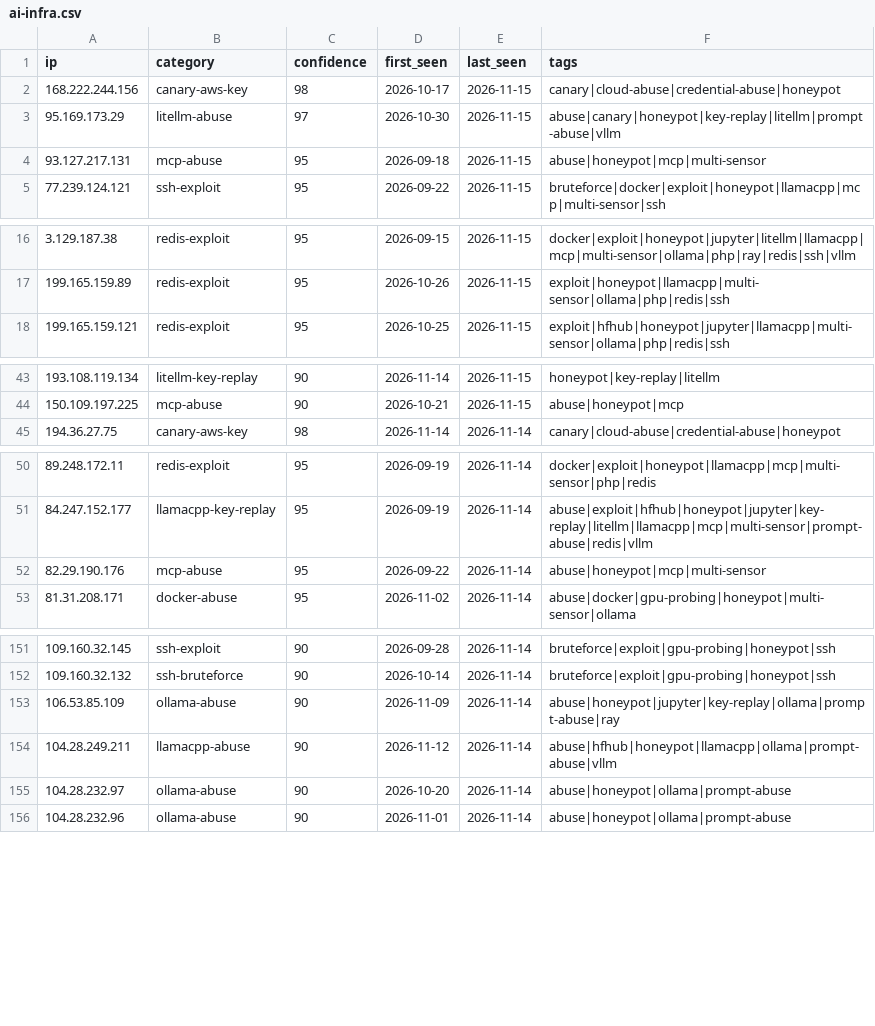
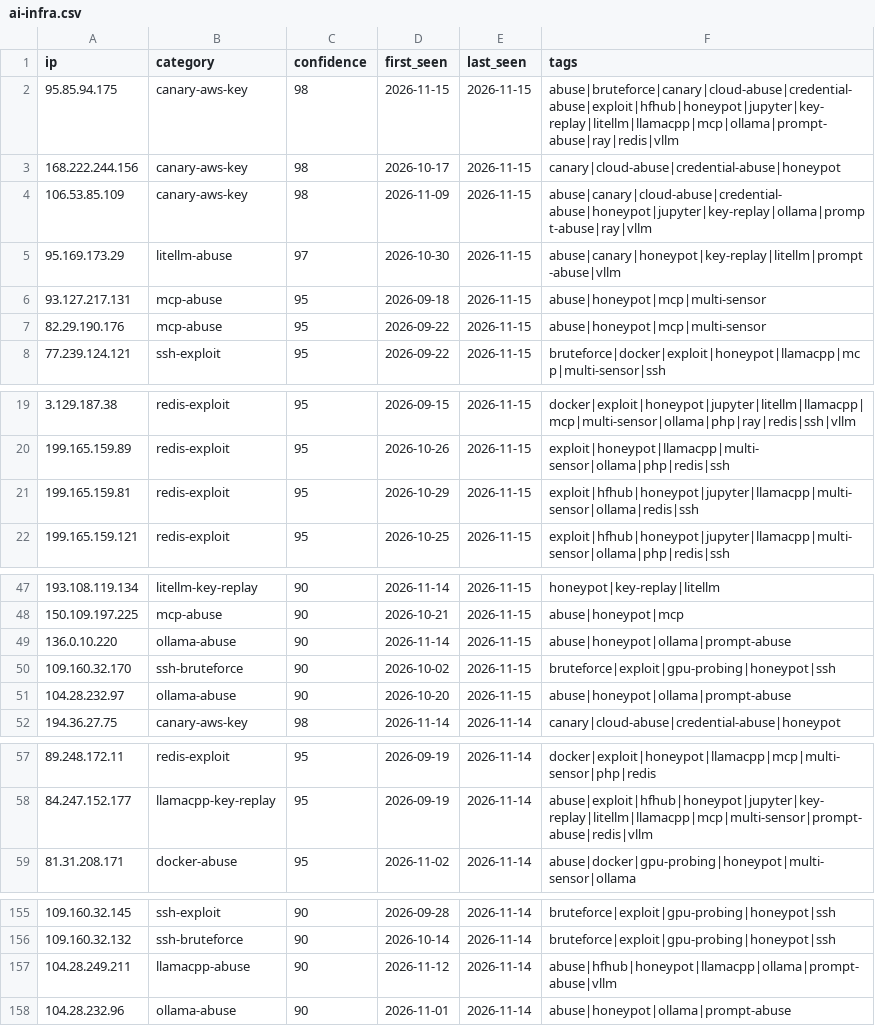
Before and after one commit to Zikmadol/trapline-ioc, a CSV file: feeds/ai-infra.csv, drawn as a sheet; only a part is shown, gaps mark what is left out; removed rows and columns are numbered as before the commit, all else as after; the diff covers the shown part only; the diff names each change by its address in the sheet, - before the commit and + after, or states it on an @@ line.

```diff
--- a/feeds/ai-infra.csv
+++ b/feeds/ai-infra.csv
+row 2: 95.85.94.175 | canary-aws-key | 98 | 2026-11-15 | 2026-11-15 | abuse|bruteforce|canary|cloud-abuse|credential-abuse|exploit|hfhub|honeypot|jupyter|key-replay|litellm|llamacpp|mcp|ollama|prompt-abuse|ray|redis|vllm
+row 4: 106.53.85.109 | canary-aws-key | 98 | 2026-11-09 | 2026-11-15 | abuse|canary|cloud-abuse|credential-abuse|honeypot|jupyter|key-replay|ollama|prompt-abuse|ray|vllm
+row 7: 82.29.190.176 | mcp-abuse | 95 | 2026-09-22 | 2026-11-15 | abuse|honeypot|mcp|multi-sensor
+row 21: 199.165.159.81 | redis-exploit | 95 | 2026-10-29 | 2026-11-15 | exploit|hfhub|honeypot|jupyter|llamacpp|multi-sensor|ollama|redis|ssh
+row 49: 136.0.10.220 | ollama-abuse | 90 | 2026-11-14 | 2026-11-15 | abuse|honeypot|ollama|prompt-abuse
+row 50: 109.160.32.170 | ssh-bruteforce | 90 | 2026-10-02 | 2026-11-15 | bruteforce|exploit|gpu-probing|honeypot|ssh
+row 51: 104.28.232.97 | ollama-abuse | 90 | 2026-10-20 | 2026-11-15 | abuse|honeypot|ollama|prompt-abuse
-row 52: 82.29.190.176 | mcp-abuse | 95 | 2026-09-22 | 2026-11-14 | abuse|honeypot|mcp|multi-sensor
-row 153: 106.53.85.109 | ollama-abuse | 90 | 2026-11-09 | 2026-11-14 | abuse|honeypot|jupyter|key-replay|ollama|prompt-abuse|ray
-row 155: 104.28.232.97 | ollama-abuse | 90 | 2026-10-20 | 2026-11-14 | abuse|honeypot|ollama|prompt-abuse
```
Also changed, not shown: 3 removed rows elsewhere in this file, daily/2026-11-15.csv, feeds/all-observed.csv, 17 other files.
